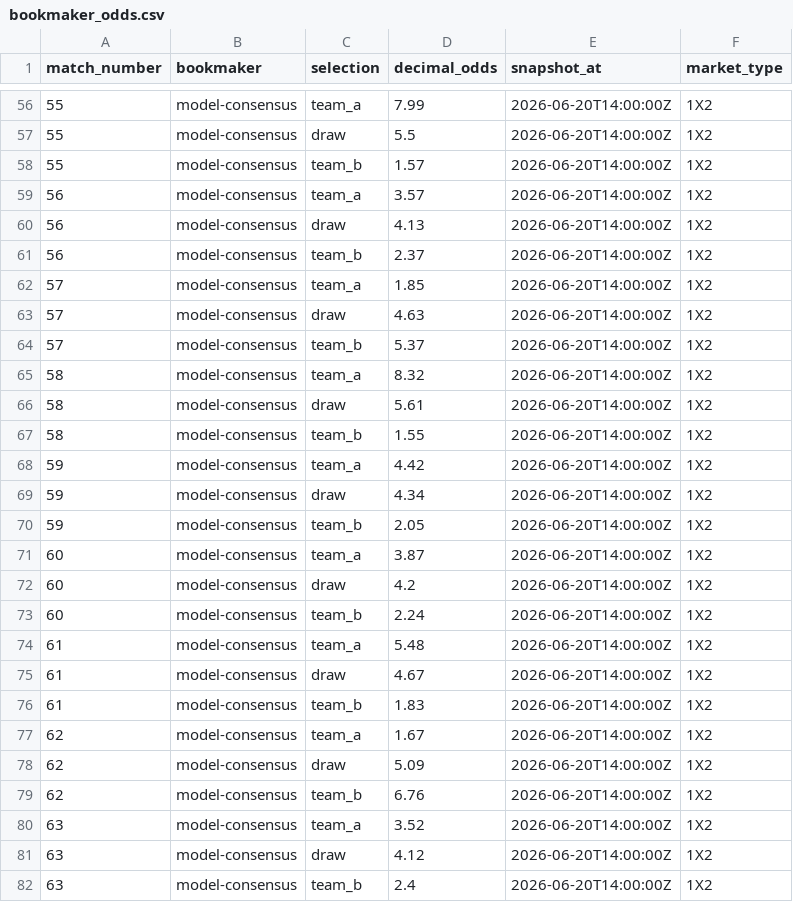
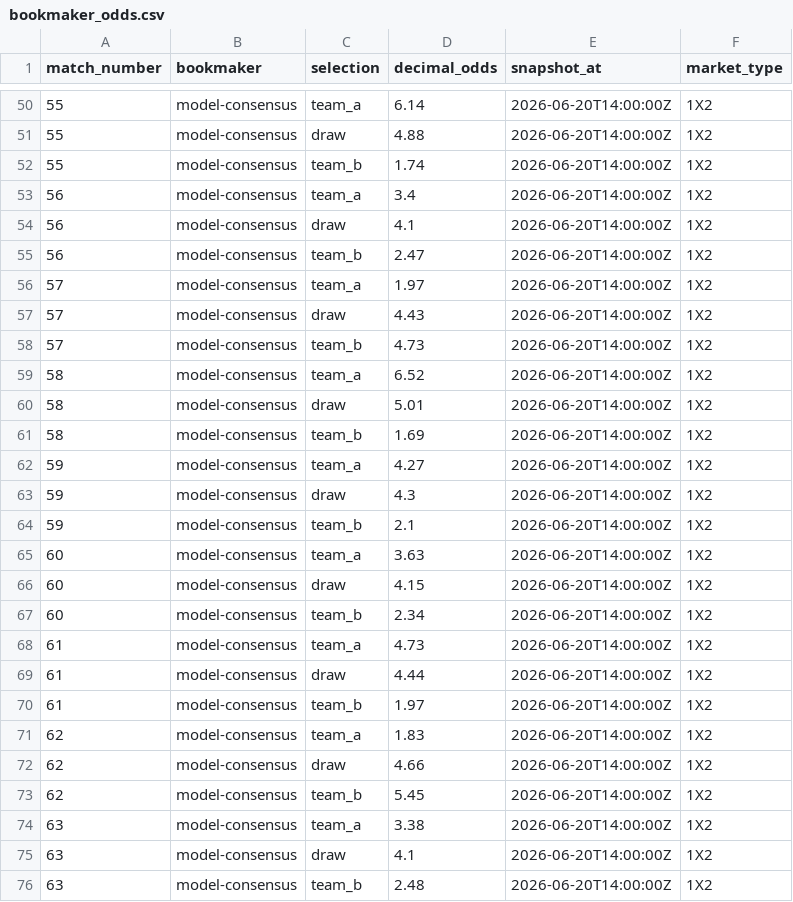
Before and after one commit to mauber91/WC, a CSV file: data/seed/bookmaker_odds.csv, drawn as a sheet; only a part is shown, gaps mark what is left out; the diff covers the shown part only.

```diff
--- a/data/seed/bookmaker_odds.csv
+++ b/data/seed/bookmaker_odds.csv
@@ -56,27 +50,27 @@ match_number,bookmaker,selection,decimal_odds,snapshot_at,market_type
-55,model-consensus,team_a,7.99,2026-06-20T14:00:00Z,1X2
-55,model-consensus,draw,5.5,2026-06-20T14:00:00Z,1X2
-55,model-consensus,team_b,1.57,2026-06-20T14:00:00Z,1X2
-56,model-consensus,team_a,3.57,2026-06-20T14:00:00Z,1X2
-56,model-consensus,draw,4.13,2026-06-20T14:00:00Z,1X2
-56,model-consensus,team_b,2.37,2026-06-20T14:00:00Z,1X2
-57,model-consensus,team_a,1.85,2026-06-20T14:00:00Z,1X2
-57,model-consensus,draw,4.63,2026-06-20T14:00:00Z,1X2
-57,model-consensus,team_b,5.37,2026-06-20T14:00:00Z,1X2
-58,model-consensus,team_a,8.32,2026-06-20T14:00:00Z,1X2
-58,model-consensus,draw,5.61,2026-06-20T14:00:00Z,1X2
-58,model-consensus,team_b,1.55,2026-06-20T14:00:00Z,1X2
-59,model-consensus,team_a,4.42,2026-06-20T14:00:00Z,1X2
-59,model-consensus,draw,4.34,2026-06-20T14:00:00Z,1X2
-59,model-consensus,team_b,2.05,2026-06-20T14:00:00Z,1X2
-60,model-consensus,team_a,3.87,2026-06-20T14:00:00Z,1X2
-60,model-consensus,draw,4.2,2026-06-20T14:00:00Z,1X2
-60,model-consensus,team_b,2.24,2026-06-20T14:00:00Z,1X2
-61,model-consensus,team_a,5.48,2026-06-20T14:00:00Z,1X2
-61,model-consensus,draw,4.67,2026-06-20T14:00:00Z,1X2
-61,model-consensus,team_b,1.83,2026-06-20T14:00:00Z,1X2
-62,model-consensus,team_a,1.67,2026-06-20T14:00:00Z,1X2
-62,model-consensus,draw,5.09,2026-06-20T14:00:00Z,1X2
-62,model-consensus,team_b,6.76,2026-06-20T14:00:00Z,1X2
-63,model-consensus,team_a,3.52,2026-06-20T14:00:00Z,1X2
-63,model-consensus,draw,4.12,2026-06-20T14:00:00Z,1X2
-63,model-consensus,team_b,2.4,2026-06-20T14:00:00Z,1X2
+55,model-consensus,team_a,6.14,2026-06-20T14:00:00Z,1X2
+55,model-consensus,draw,4.88,2026-06-20T14:00:00Z,1X2
+55,model-consensus,team_b,1.74,2026-06-20T14:00:00Z,1X2
+56,model-consensus,team_a,3.4,2026-06-20T14:00:00Z,1X2
+56,model-consensus,draw,4.1,2026-06-20T14:00:00Z,1X2
+56,model-consensus,team_b,2.47,2026-06-20T14:00:00Z,1X2
+57,model-consensus,team_a,1.97,2026-06-20T14:00:00Z,1X2
+57,model-consensus,draw,4.43,2026-06-20T14:00:00Z,1X2
+57,model-consensus,team_b,4.73,2026-06-20T14:00:00Z,1X2
+58,model-consensus,team_a,6.52,2026-06-20T14:00:00Z,1X2
+58,model-consensus,draw,5.01,2026-06-20T14:00:00Z,1X2
+58,model-consensus,team_b,1.69,2026-06-20T14:00:00Z,1X2
+59,model-consensus,team_a,4.27,2026-06-20T14:00:00Z,1X2
+59,model-consensus,draw,4.3,2026-06-20T14:00:00Z,1X2
+59,model-consensus,team_b,2.1,2026-06-20T14:00:00Z,1X2
+60,model-consensus,team_a,3.63,2026-06-20T14:00:00Z,1X2
+60,model-consensus,draw,4.15,2026-06-20T14:00:00Z,1X2
+60,model-consensus,team_b,2.34,2026-06-20T14:00:00Z,1X2
+61,model-consensus,team_a,4.73,2026-06-20T14:00:00Z,1X2
+61,model-consensus,draw,4.44,2026-06-20T14:00:00Z,1X2
+61,model-consensus,team_b,1.97,2026-06-20T14:00:00Z,1X2
+62,model-consensus,team_a,1.83,2026-06-20T14:00:00Z,1X2
+62,model-consensus,draw,4.66,2026-06-20T14:00:00Z,1X2
+62,model-consensus,team_b,5.45,2026-06-20T14:00:00Z,1X2
+63,model-consensus,team_a,3.38,2026-06-20T14:00:00Z,1X2
+63,model-consensus,draw,4.1,2026-06-20T14:00:00Z,1X2
+63,model-consensus,team_b,2.48,2026-06-20T14:00:00Z,1X2
```
Also changed, not shown: 6 removed rows and 72 edited cells elsewhere in this file, data/seed/fixtures.csv, data/seed/prediction_markets.csv, 14 other files.
